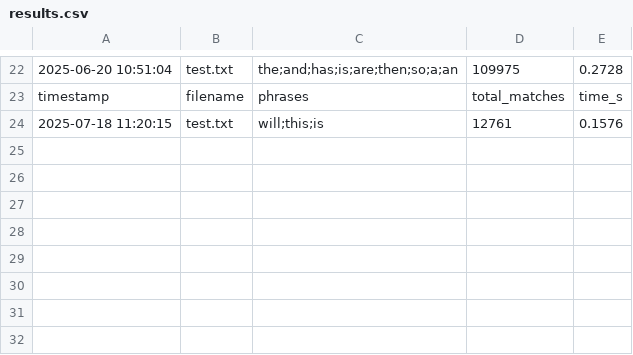
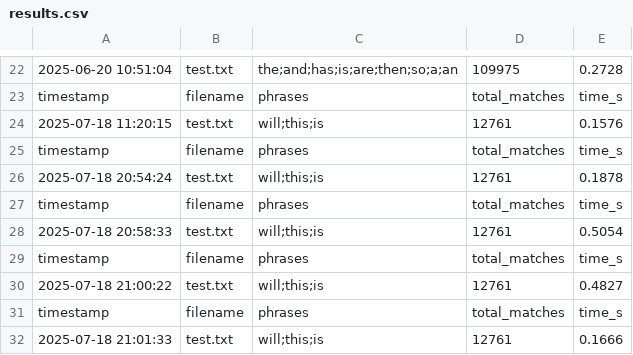
Before and after one commit to yasangi123/Word-Search-Parallelization, a CSV file: openmp/results.csv, drawn as a sheet; only a part is shown, gaps mark what is left out.

Commit message:
openmp

```diff
--- a/openmp/results.csv
+++ b/openmp/results.csv
@@ -24 +24,9 @@ timestamp,filename,phrases,total_matches,time_s
 "2025-07-18 11:20:15","test.txt","will;this;is",12761,0.1576
+timestamp,filename,phrases,total_matches,time_s
+"2025-07-18 20:54:24","test.txt","will;this;is",12761,0.1878
+timestamp,filename,phrases,total_matches,time_s
+"2025-07-18 20:58:33","test.txt","will;this;is",12761,0.5054
+timestamp,filename,phrases,total_matches,time_s
+"2025-07-18 21:00:22","test.txt","will;this;is",12761,0.4827
+timestamp,filename,phrases,total_matches,time_s
+"2025-07-18 21:01:33","test.txt","will;this;is",12761,0.1666
```
Also changed, not shown: 4 other files.
